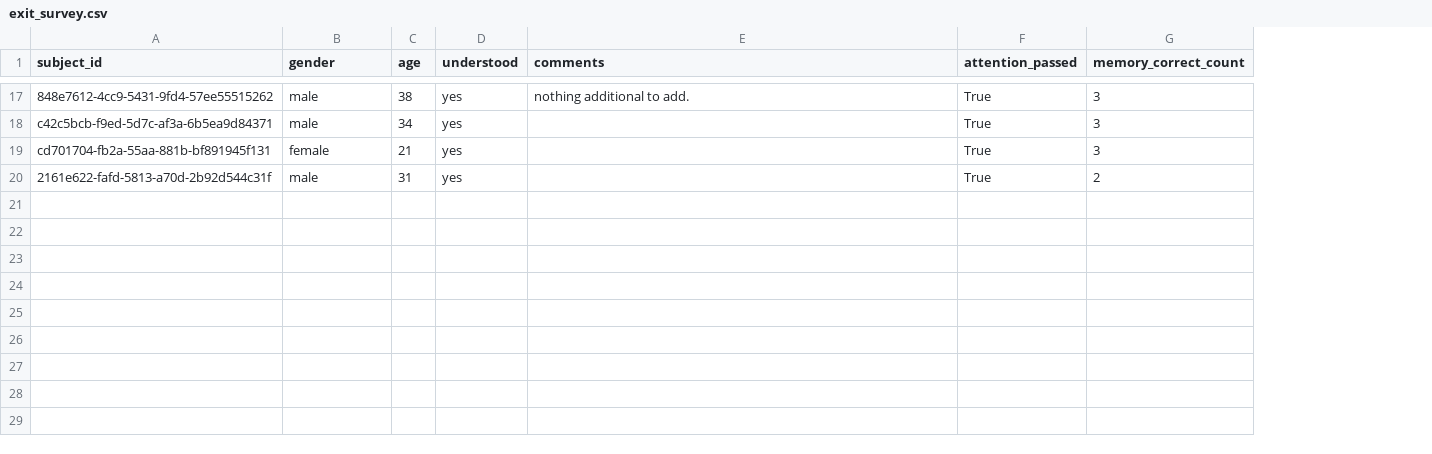
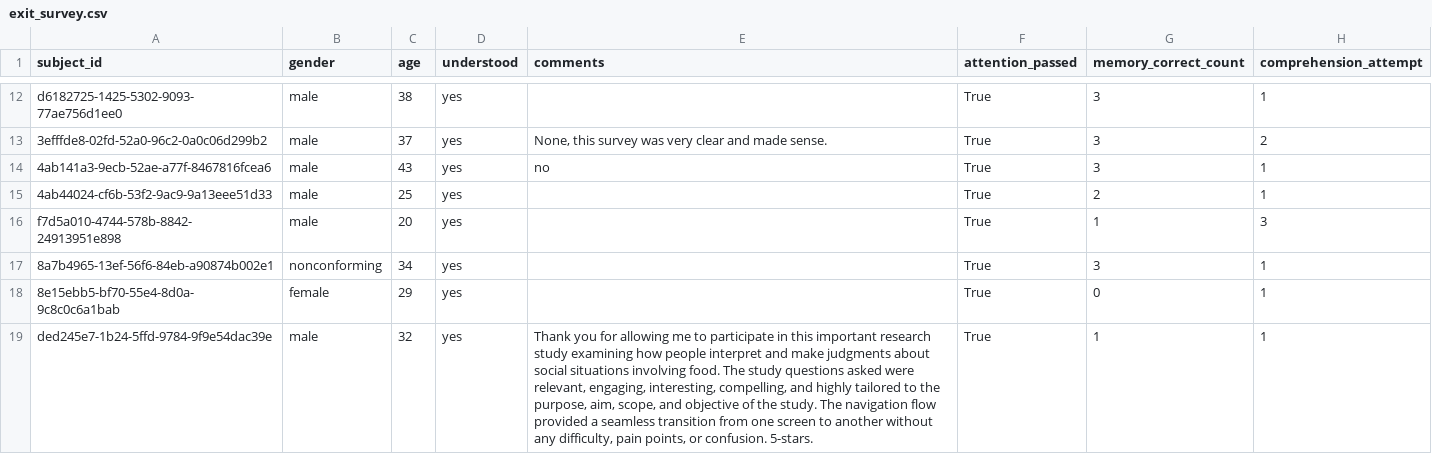
Before and after one commit to aliciamchen/sip, a CSV file: data/food_inv_joint_de/exit_survey.csv, drawn as a sheet; only a part is shown, gaps mark what is left out; addresses are those after the commit; the diff covers the shown part only; the diff names each change by its address in the sheet, - before the commit and + after, or states it on an @@ line.

```diff
--- a/data/food_inv_joint_de/exit_survey.csv
+++ b/data/food_inv_joint_de/exit_survey.csv
+column H (comprehension_attempt), rows 12-15: 1 | 2 | 1 | 1
-A12 (subject_id): 848e7612-4cc9-5431-9fd4-57ee55515262
+A12 (subject_id): d6182725-1425-5302-9093-77ae756d1ee0
-E12 (comments): nothing additional to add.
+E12 (comments): (empty)
-A13 (subject_id): c42c5bcb-f9ed-5d7c-af3a-6b5ea9d84371
+A13 (subject_id): 3efffde8-02fd-52a0-96c2-0a0c06d299b2
-C13 (age): 34
+C13 (age): 37
-E13 (comments): (empty)
+E13 (comments): None, this survey was very clear and made sense.
-A14 (subject_id): cd701704-fb2a-55aa-881b-bf891945f131
+A14 (subject_id): 4ab141a3-9ecb-52ae-a77f-8467816fcea6
-B14 (gender): female
+B14 (gender): male
-C14 (age): 21
+C14 (age): 43
-E14 (comments): (empty)
+E14 (comments): no
-A15 (subject_id): 2161e622-fafd-5813-a70d-2b92d544c31f
+A15 (subject_id): 4ab44024-cf6b-53f2-9ac9-9a13eee51d33
-C15 (age): 31
+C15 (age): 25
+row 16: f7d5a010-4744-578b-8842-24913951e898 | male | 20 | yes |  | True | 1 | 3
+row 17: 8a7b4965-13ef-56f6-84eb-a90874b002e1 | nonconforming | 34 | yes |  | True | 3 | 1
+row 18: 8e15ebb5-bf70-55e4-8d0a-9c8c0c6a1bab | female | 29 | yes |  | True | 0 | 1
+row 19: ded245e7-1b24-5ffd-9784-9f9e54dac39e | male | 32 | yes | Thank you for allowing me to participate in this important research study examining how people interpret and make judgments about social situations involving food. The study questions asked were relevant, engaging, interesting, compelling, and highly tailored to the purpose, aim, scope, and objective of the study. The navigation flow provided a seamless transition from one screen to another without any difficulty, pain points, or confusion. 5-stars. | True | 1 | 1
```
Also changed, not shown: 2 added rows, 7 removed rows and 22 edited cells elsewhere in this file, data/food_inv_desire/exit_survey.csv, data/food_inv_joint_de/main_trials.csv, 21 other files.
